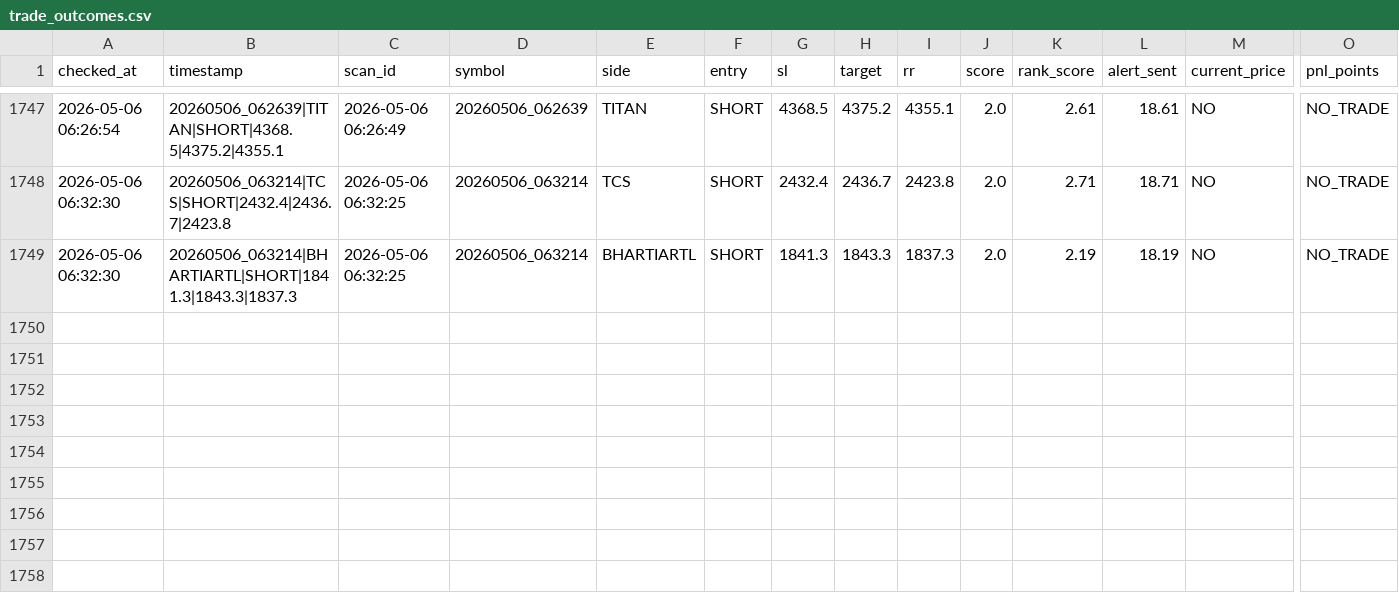
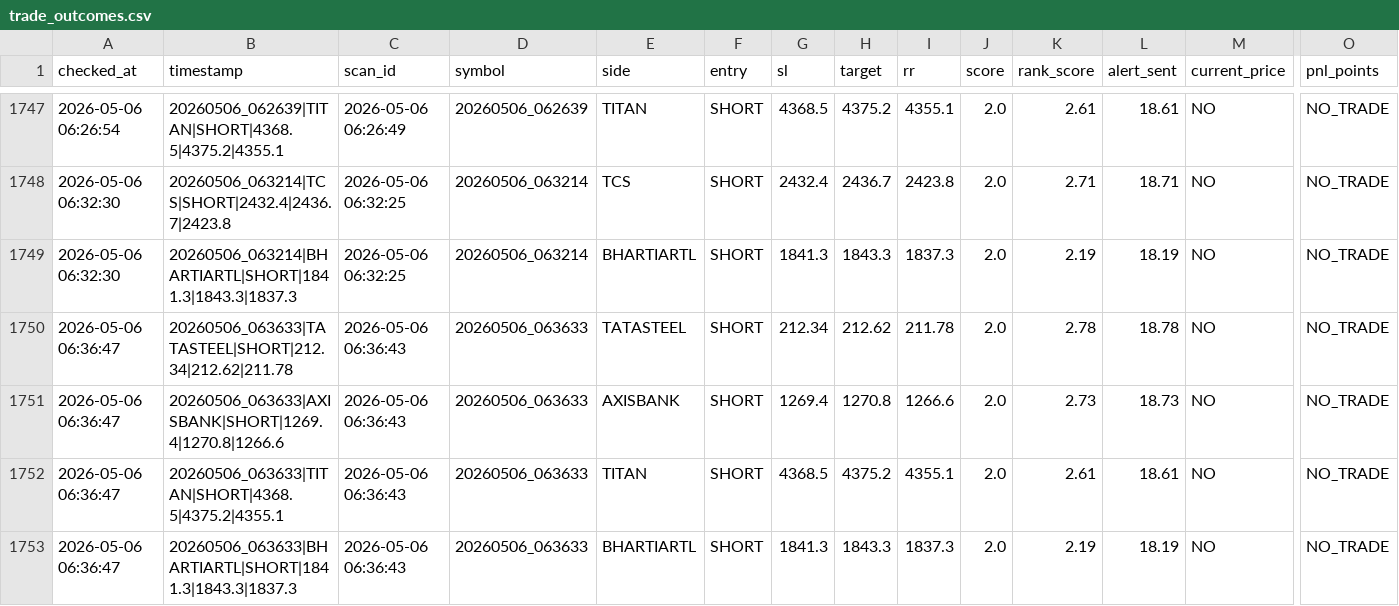
Before and after one commit to arikrixh-real/titan-bot, a CSV file: data/journals/trade_outcomes.csv, drawn as a sheet; only a part is shown, gaps mark what is left out; rows hold the shown columns only; the diff names each change by its address in the sheet, - before the commit and + after, or states it on an @@ line.

```diff
--- a/data/journals/trade_outcomes.csv
+++ b/data/journals/trade_outcomes.csv
+row 1750: 2026-05-06 06:36:47 | 20260506_063633|TATASTEEL|SHORT|212.34|212.62|211.78 | 2026-05-06 06:36:43 | 20260506_063633 | TATASTEEL | SHORT | 212.34 | 212.62 | 211.78 | 2.0 | 2.78 | 18.78 | NO | NO_TRADE
+row 1751: 2026-05-06 06:36:47 | 20260506_063633|AXISBANK|SHORT|1269.4|1270.8|1266.6 | 2026-05-06 06:36:43 | 20260506_063633 | AXISBANK | SHORT | 1269.4 | 1270.8 | 1266.6 | 2.0 | 2.73 | 18.73 | NO | NO_TRADE
+row 1752: 2026-05-06 06:36:47 | 20260506_063633|TITAN|SHORT|4368.5|4375.2|4355.1 | 2026-05-06 06:36:43 | 20260506_063633 | TITAN | SHORT | 4368.5 | 4375.2 | 4355.1 | 2.0 | 2.61 | 18.61 | NO | NO_TRADE
+row 1753: 2026-05-06 06:36:47 | 20260506_063633|BHARTIARTL|SHORT|1841.3|1843.3|1837.3 | 2026-05-06 06:36:43 | 20260506_063633 | BHARTIARTL | SHORT | 1841.3 | 1843.3 | 1837.3 | 2.0 | 2.19 | 18.19 | NO | NO_TRADE
```
Also changed, not shown: data/journals/active_trades.csv, data/journals/open_trades.csv, 7 other files.
